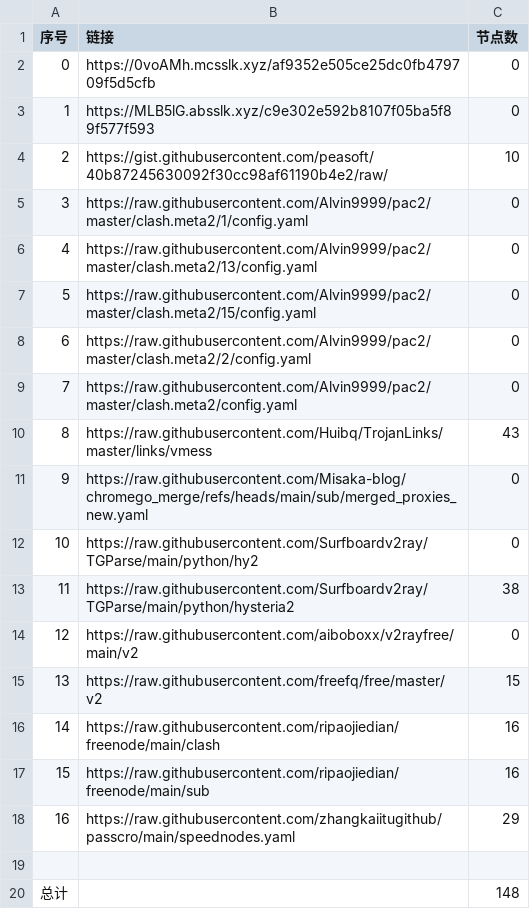
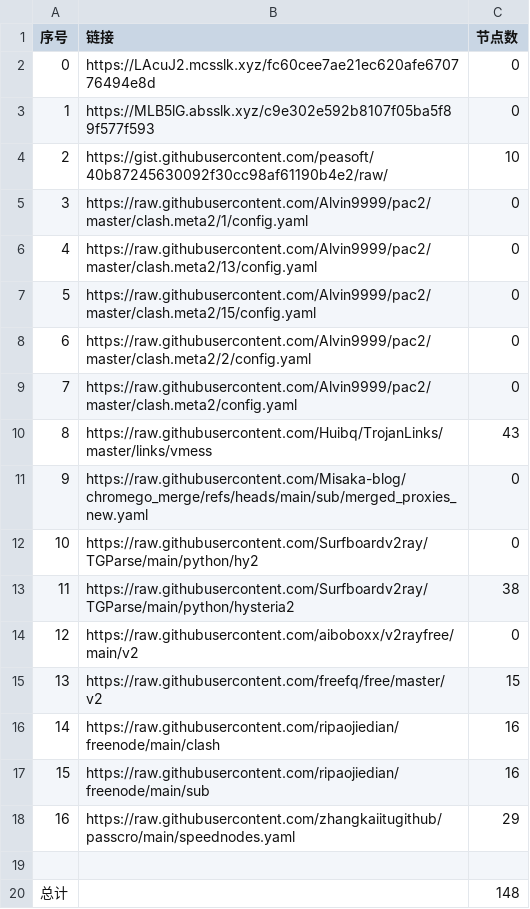
Before and after one commit to liuhtt/liunomorewalls, a CSV file: list_result.csv, drawn as a sheet.

```diff
--- a/list_result.csv
+++ b/list_result.csv
@@ -1,3 +1,3 @@
 序号,链接,节点数
-0,https://0voAMh.mcsslk.xyz/af9352e505ce25dc0fb479709f5d5cfb,0
+0,https://LAcuJ2.mcsslk.xyz/fc60cee7ae21ec620afe670776494e8d,0
 1,https://MLB5lG.absslk.xyz/c9e302e592b8107f05ba5f89f577f593,0
```
Also changed, not shown: 3 other files.
